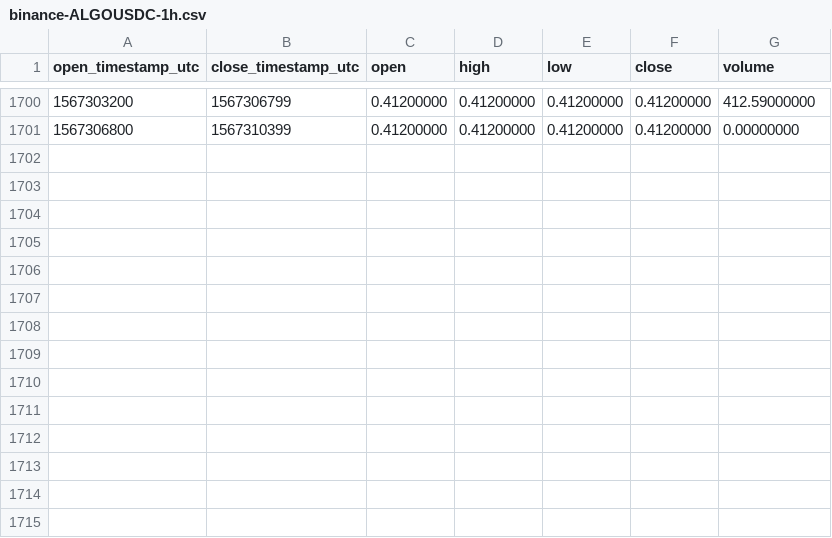
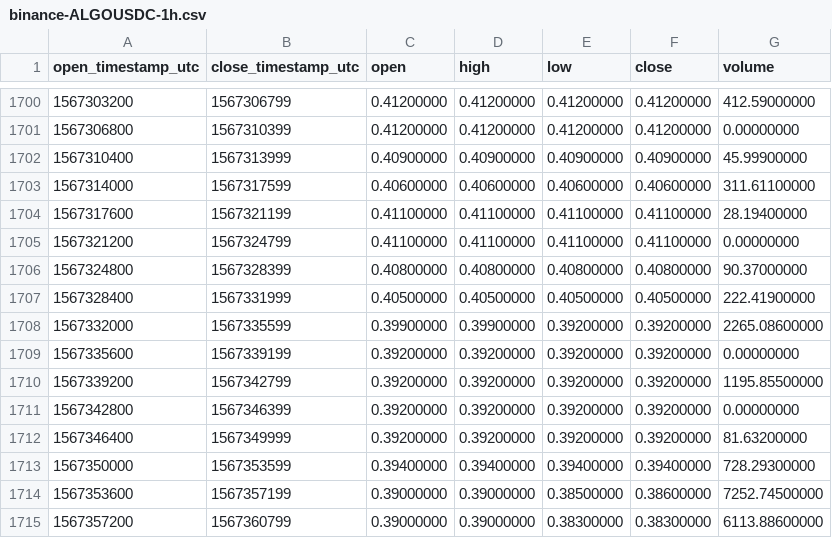
Before and after one commit to cryptobigbro/binance-ALGOUSDC, a CSV file: binance-ALGOUSDC-1h.csv, drawn as a sheet; only a part is shown, gaps mark what is left out.

Commit message:
Update OHLCV data.

```diff
--- a/binance-ALGOUSDC-1h.csv
+++ b/binance-ALGOUSDC-1h.csv
@@ -1701 +1701,15 @@ open_timestamp_utc,close_timestamp_utc,open,high,low,close,volume
 1567306800,1567310399,0.41200000,0.41200000,0.41200000,0.41200000,0.00000000
+1567310400,1567313999,0.40900000,0.40900000,0.40900000,0.40900000,45.99900000
+1567314000,1567317599,0.40600000,0.40600000,0.40600000,0.40600000,311.61100000
+1567317600,1567321199,0.41100000,0.41100000,0.41100000,0.41100000,28.19400000
+1567321200,1567324799,0.41100000,0.41100000,0.41100000,0.41100000,0.00000000
+1567324800,1567328399,0.40800000,0.40800000,0.40800000,0.40800000,90.37000000
+1567328400,1567331999,0.40500000,0.40500000,0.40500000,0.40500000,222.41900000
+1567332000,1567335599,0.39900000,0.39900000,0.39200000,0.39200000,2265.08600000
+1567335600,1567339199,0.39200000,0.39200000,0.39200000,0.39200000,0.00000000
+1567339200,1567342799,0.39200000,0.39200000,0.39200000,0.39200000,1195.85500000
+1567342800,1567346399,0.39200000,0.39200000,0.39200000,0.39200000,0.00000000
+1567346400,1567349999,0.39200000,0.39200000,0.39200000,0.39200000,81.63200000
+1567350000,1567353599,0.39400000,0.39400000,0.39400000,0.39400000,728.29300000
+1567353600,1567357199,0.39000000,0.39000000,0.38500000,0.38600000,7252.74500000
+1567357200,1567360799,0.39000000,0.39000000,0.38300000,0.38300000,6113.88600000
```
